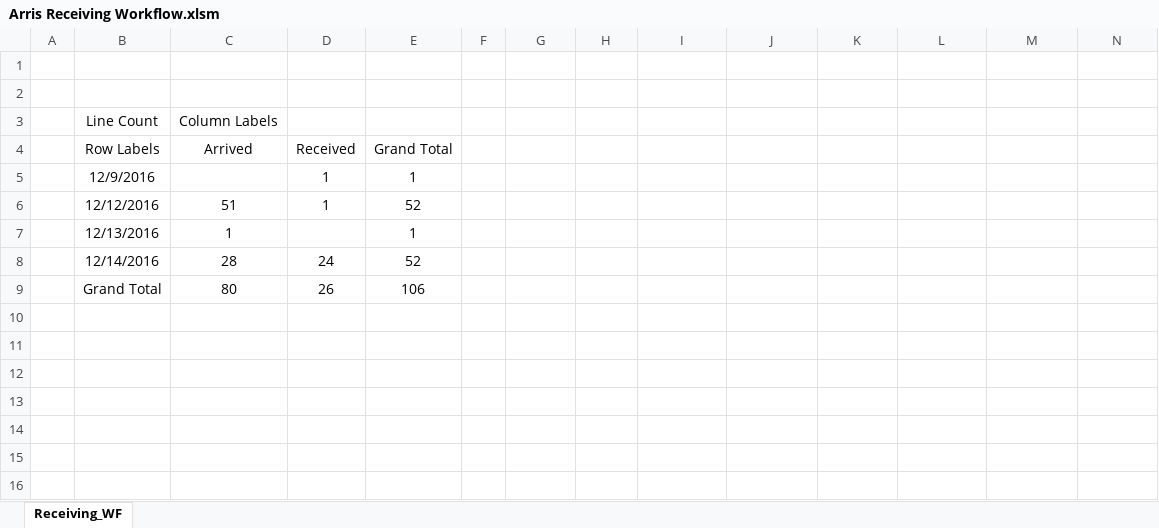
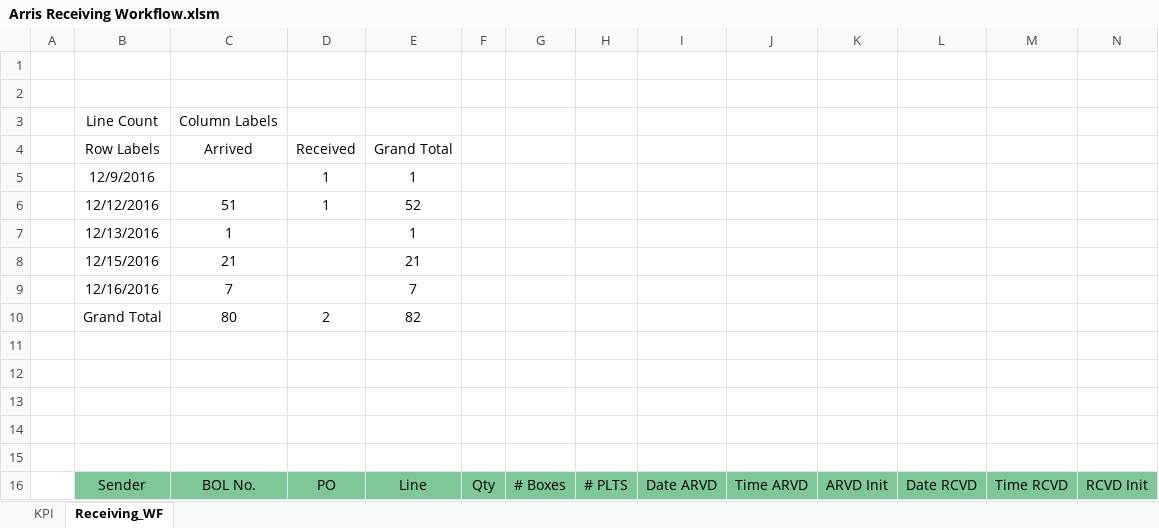
Before and after one commit to petergunardi/DIST_ARRIS_EI_TRACKING, an Excel workbook: Arris Receiving Workflow.xlsm, sheet Receiving_WF, drawn as a sheet; only a part is shown; values as stored, in another font and other column widths than the file's, no borders; charts and pictures not drawn; addresses are those after the commit; rows hold the shown columns only; the diff names each change by its address in the sheet, - before the commit and + after, or states it on an @@ line.

Commit message:
Add KPI Tab to the report
KPI with stacked graph added to the report.

```diff
--- a/Arris Receiving Workflow.xlsm (sheet Receiving_WF)
+++ b/Arris Receiving Workflow.xlsm (sheet Receiving_WF)
+sheet tab: KPI
+row 8:  | 12/15/2016 | 21 |  | 21
+row 9:  | 12/16/2016 | 7 |  | 7
+row 10:  | Grand Total | 80 | 2 | 82
-row 11:  | 12/14/2016 | 28 | 24 | 52
+row 11: (empty)
-row 12:  | Grand Total | 80 | 26 | 106
+row 12: (empty)
+row 13: (empty)
+row 14: (empty)
+row 15: (empty)
+row 16:  | Sender | BOL No. | PO | Line | Qty | # Boxes | # PLTS | Date ARVD | Time ARVD | ARVD Init | Date RCVD | Time RCVD | RCVD Init
```
Also changed, not shown: charts or pictures.
